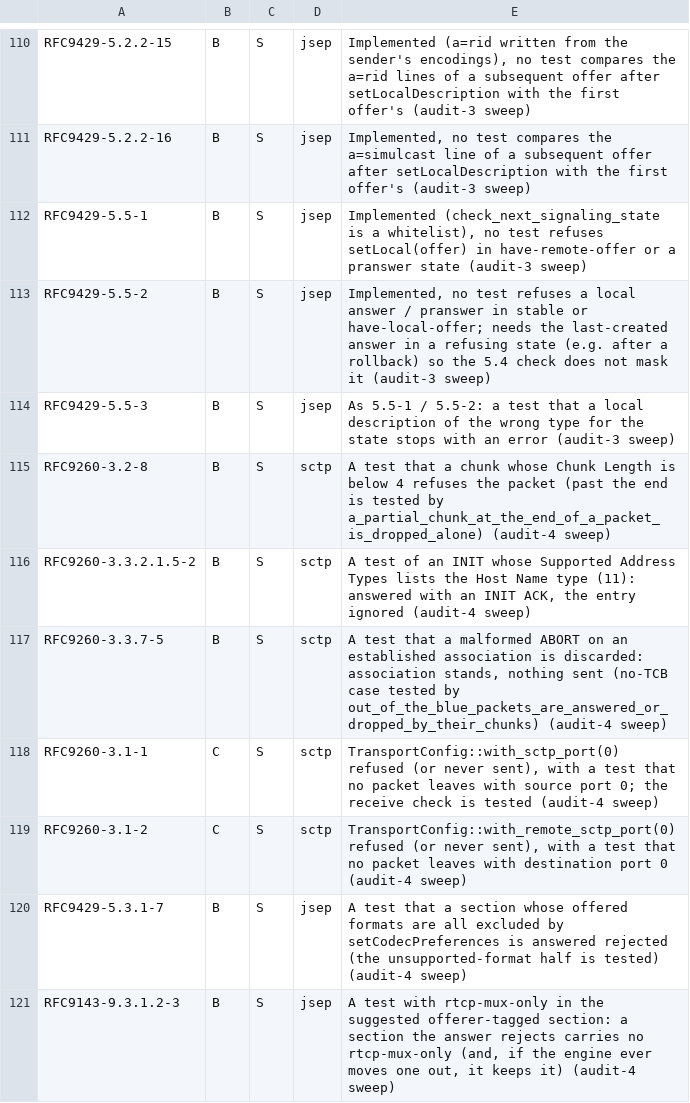
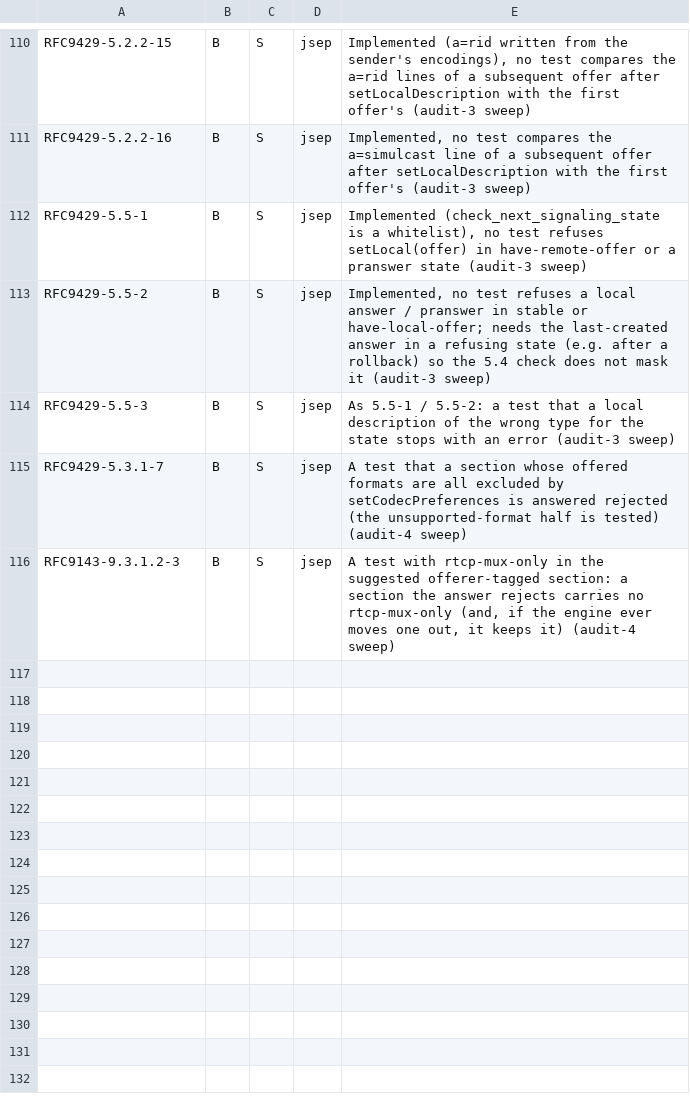
Before and after one commit to Brainwires/rtci, a TSV file: docs/conformance/audit/open-must.tsv, drawn as a sheet; only a part is shown, gaps mark what is left out; the diff names each change by its address in the sheet, - before the commit and + after, or states it on an @@ line.

```diff
--- a/docs/conformance/audit/open-must.tsv
+++ b/docs/conformance/audit/open-must.tsv
-row 115: RFC9260-3.2-8 | B | S | sctp | A test that a chunk whose Chunk Length is below 4 refuses the packet (past the end is tested by a_partial_chunk_at_the_end_of_a_packet_is_dropped_alone) (audit-4 sweep)
-row 116: RFC9260-3.3.2.1.5-2 | B | S | sctp | A test of an INIT whose Supported Address Types lists the Host Name type (11): answered with an INIT ACK, the entry ignored (audit-4 sweep)
-row 117: RFC9260-3.3.7-5 | B | S | sctp | A test that a malformed ABORT on an established association is discarded: association stands, nothing sent (no-TCB case tested by out_of_the_blue_packets_are_answered_or_dropped_by_their_chunks) (audit-4 sweep)
-row 118: RFC9260-3.1-1 | C | S | sctp | TransportConfig::with_sctp_port(0) refused (or never sent), with a test that no packet leaves with source port 0; the receive check is tested (audit-4 sweep)
-row 119: RFC9260-3.1-2 | C | S | sctp | TransportConfig::with_remote_sctp_port(0) refused (or never sent), with a test that no packet leaves with destination port 0 (audit-4 sweep)
```
Also changed, not shown: 4 other files.
